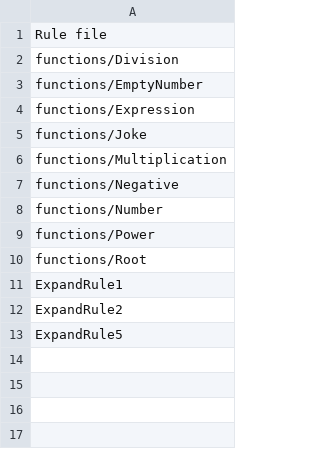
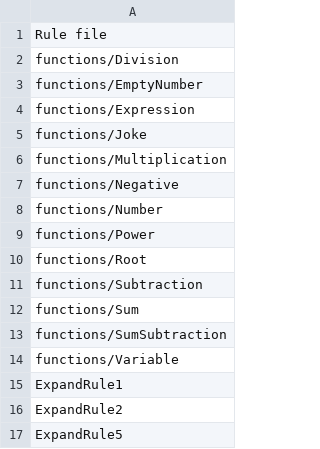
Before and after one commit to jurjsorinliviu/WarpPI, a CSV file: src/main/resources/rules.csv, drawn as a sheet.

Commit message:
Finished adding the rules of the functions

```diff
--- a/src/main/resources/rules.csv
+++ b/src/main/resources/rules.csv
@@ -10,2 +10,6 @@ functions/Power
 functions/Root
+functions/Subtraction
+functions/Sum
+functions/SumSubtraction
+functions/Variable
 ExpandRule1
```
Also changed, not shown: 4 other files.
